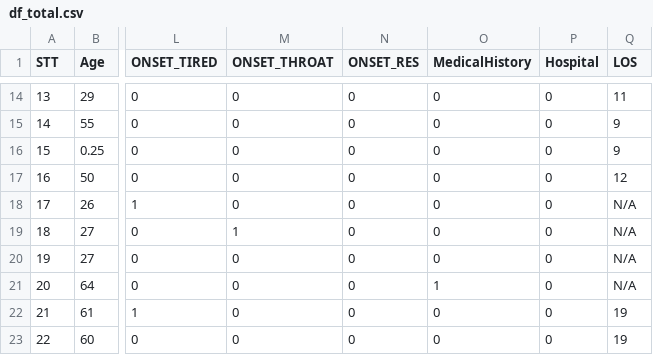
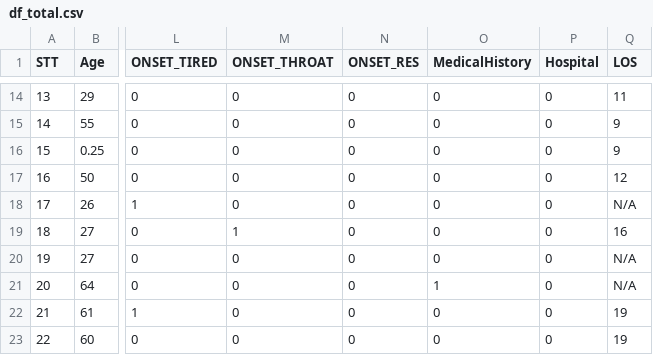
Before and after one commit to hoanganhngo610/COVID19_VN_MOH_MLmodels, a CSV file: dataProcessing/table/df_total.csv, drawn as a sheet; only a part is shown, gaps mark what is left out; the diff names each change by its address in the sheet, - before the commit and + after, or states it on an @@ line.

Commit message:
Update df_total.csv

```diff
--- a/dataProcessing/table/df_total.csv
+++ b/dataProcessing/table/df_total.csv
-Q19 (LOS): N/A
+Q19 (LOS): 16
```
